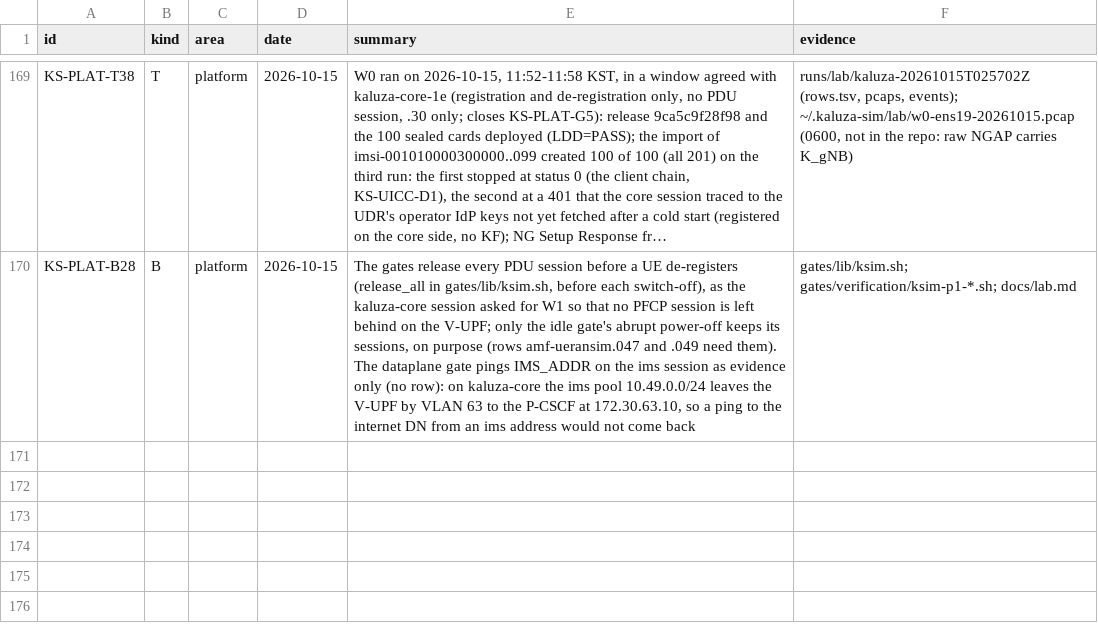
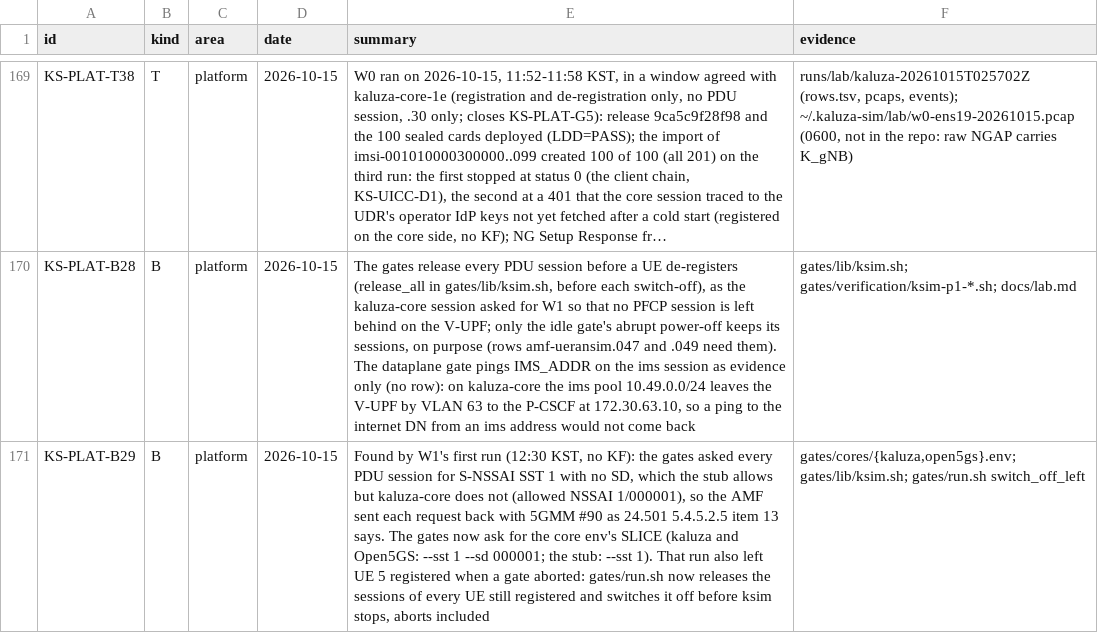
Before and after one commit to adijuliawan/kaluza-sim, a TSV file: docs/compliance/rows.tsv, drawn as a sheet; only a part is shown, gaps mark what is left out; long unchanged cells end in …; the diff names each change by its address in the sheet, - before the commit and + after, or states it on an @@ line.

Commit message:
P1 N12 follow-up: gates ask for the core's slice and leave no UE registered
W1's first run on kaluza-core (12:30 KST) set up no session: the gates
asked for S-NSSAI SST 1 with no SD, which the stub allows, while
kaluza-core allows 1/000001, so the AMF sent each request back with
5GMM #90 as TS 24.501 5.4.5.2.5 item 13 says (no KF). The gates now take
the core env's SLICE (kaluza and Open5GS: --sst 1 --sd 000001).

A gate that aborted left its UE registered in the AMF. gates/run.sh now
releases the sessions of every UE still registered and switches it off
before ksim stops, aborts included (row KS-PLAT-B29).

```diff
--- a/docs/compliance/rows.tsv
+++ b/docs/compliance/rows.tsv
+row 171: KS-PLAT-B29 | B | platform | 2026-10-15 | Found by W1's first run (12:30 KST, no KF): the gates asked every PDU session for S-NSSAI SST 1 with no SD, which the stub allows but kaluza-core does not (allowed NSSAI 1/000001), so the AMF sent each request back with 5GMM #90 as 24.501 5.4.5.2.5 item 13 says. The gates now ask for the core env's SLICE (kaluza and Open5GS: --sst 1 --sd 000001; the stub: --sst 1). That run also left UE 5 registered when a gate aborted: gates/run.sh now releases the sessions of every UE still registered and switches it off before ksim stops, aborts included | gates/cores/{kaluza,open5gs}.env; gates/lib/ksim.sh; gates/run.sh switch_off_left
```
Also changed, not shown: 9 other files.
